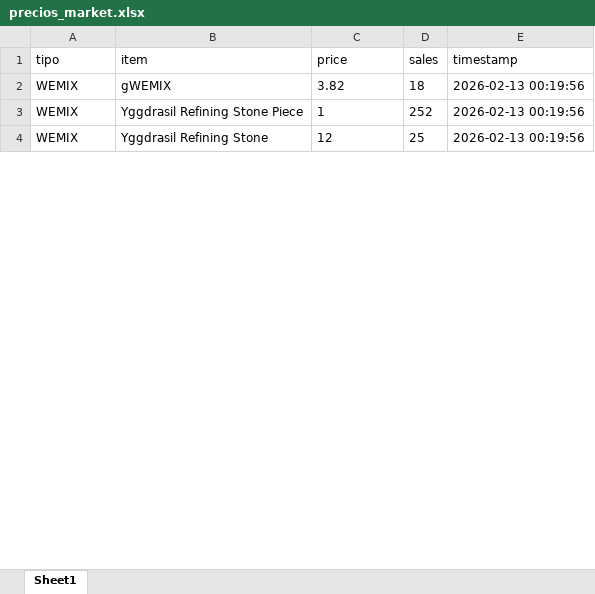
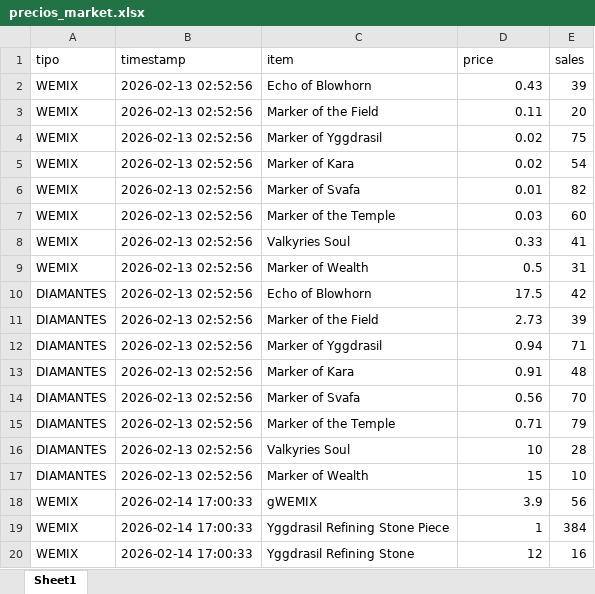
Before and after one commit to knaitebes93-blip/ymir_ocr, an Excel workbook: precios_market.xlsx, sheet Sheet1, drawn as a sheet; only a part is shown; values as stored, in another font and other column widths than the file's, no borders; removed rows and columns are numbered as before the commit, all else as after; the diff covers the shown part only; the diff names each change by its address in the sheet, - before the commit and + after, or states it on an @@ line.

```diff
--- a/precios_market.xlsx (sheet Sheet1)
+++ b/precios_market.xlsx (sheet Sheet1)
+column B (timestamp), rows 18-20: all 2026-02-14 17:00:33
-column E (timestamp), rows 2-4: all 2026-02-13 00:19:56
+row 2: WEMIX | 2026-02-13 02:52:56 | Echo of Blowhorn | 0.43 | 39
+row 3: WEMIX | 2026-02-13 02:52:56 | Marker of the Field | 0.11 | 20
+row 4: WEMIX | 2026-02-13 02:52:56 | Marker of Yggdrasil | 0.02 | 75
+row 5: WEMIX | 2026-02-13 02:52:56 | Marker of Kara | 0.02 | 54
+row 6: WEMIX | 2026-02-13 02:52:56 | Marker of Svafa | 0.01 | 82
+row 7: WEMIX | 2026-02-13 02:52:56 | Marker of the Temple | 0.03 | 60
+row 8: WEMIX | 2026-02-13 02:52:56 | Valkyries Soul | 0.33 | 41
+row 9: WEMIX | 2026-02-13 02:52:56 | Marker of Wealth | 0.5 | 31
+row 10: DIAMANTES | 2026-02-13 02:52:56 | Echo of Blowhorn | 17.5 | 42
+row 11: DIAMANTES | 2026-02-13 02:52:56 | Marker of the Field | 2.73 | 39
+row 12: DIAMANTES | 2026-02-13 02:52:56 | Marker of Yggdrasil | 0.94 | 71
+row 13: DIAMANTES | 2026-02-13 02:52:56 | Marker of Kara | 0.91 | 48
+row 14: DIAMANTES | 2026-02-13 02:52:56 | Marker of Svafa | 0.56 | 70
+row 15: DIAMANTES | 2026-02-13 02:52:56 | Marker of the Temple | 0.71 | 79
+row 16: DIAMANTES | 2026-02-13 02:52:56 | Valkyries Soul | 10 | 28
+row 17: DIAMANTES | 2026-02-13 02:52:56 | Marker of Wealth | 15 | 10
-D18 (price): 3.82
+D18 (price): 3.9
-E18 (sales): 18
+E18 (sales): 56
-D19:D20 alignment: left
+D19:D20 alignment: right
-E19 (sales): 252
+E19 (sales): 384
-E20 (sales): 25
+E20 (sales): 16
```
Also changed, not shown: 161 added rows, 22 edited cells and cell formats elsewhere in this sheet, 18 other files.
